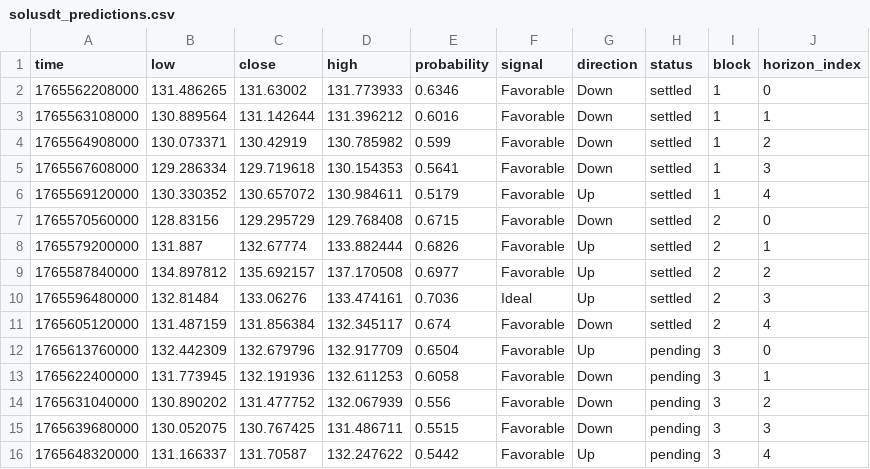
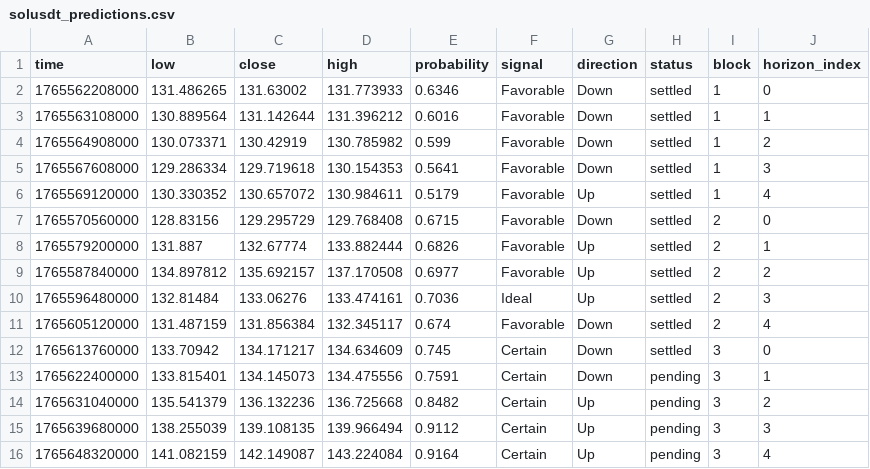
Before and after one commit to Cipherion-Market-Research/abacus-trading-view, a CSV file: data/crypto/solusdt_predictions.csv, drawn as a sheet.

```diff
--- a/data/crypto/solusdt_predictions.csv
+++ b/data/crypto/solusdt_predictions.csv
@@ -11,6 +11,6 @@ time,low,close,high,probability,signal,direction,status,block,horizon_index
 1765605120000,131.487159,131.856384,132.345117,0.674,Favorable,Down,settled,2,4
-1765613760000,132.442309,132.679796,132.917709,0.6504,Favorable,Up,pending,3,0
-1765622400000,131.773945,132.191936,132.611253,0.6058,Favorable,Down,pending,3,1
-1765631040000,130.890202,131.477752,132.067939,0.556,Favorable,Down,pending,3,2
-1765639680000,130.052075,130.767425,131.486711,0.5515,Favorable,Down,pending,3,3
-1765648320000,131.166337,131.70587,132.247622,0.5442,Favorable,Up,pending,3,4
+1765613760000,133.70942,134.171217,134.634609,0.745,Certain,Down,settled,3,0
+1765622400000,133.815401,134.145073,134.475556,0.7591,Certain,Down,pending,3,1
+1765631040000,135.541379,136.132236,136.725668,0.8482,Certain,Up,pending,3,2
+1765639680000,138.255039,139.108135,139.966494,0.9112,Certain,Up,pending,3,3
+1765648320000,141.082159,142.149087,143.224084,0.9164,Certain,Up,pending,3,4
```
Also changed, not shown: data/crypto/atomusdt_predictions.csv, data/crypto/bnbusdt_predictions.csv, 11 other files.
